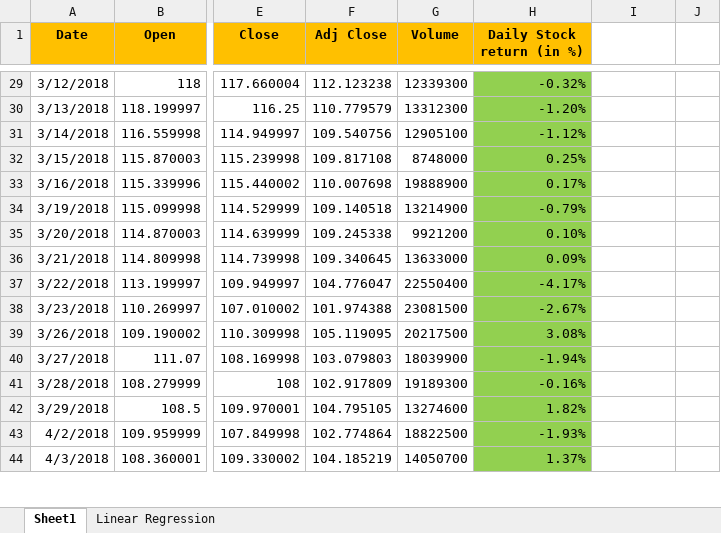
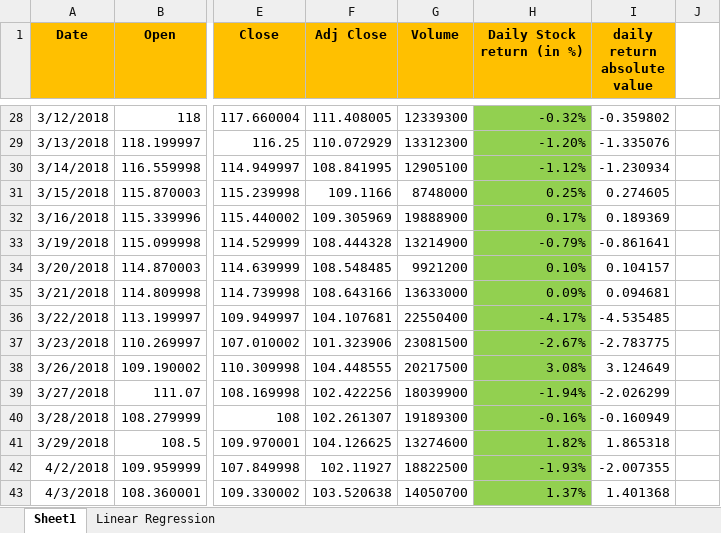
Before and after one commit to zhou-wenbin/WUQ_econ, an Excel workbook: analysis result/Part 1 Excel_Azamat_zhou add.xlsx, sheet Sheet1, drawn as a sheet; only a part is shown, gaps mark what is left out; values as stored, in another font and other column widths than the file's, no borders; charts and pictures not drawn; addresses are those after the commit; ↵ is a line break in a cell; the diff covers the shown part only; the diff names each change by its address in the sheet, - before the commit and + after, or states it on an @@ line.

```diff
--- a/analysis result/Part 1 Excel_Azamat_zhou add.xlsx (sheet Sheet1)
+++ b/analysis result/Part 1 Excel_Azamat_zhou add.xlsx (sheet Sheet1)
-I1: (empty)
+I1: daily return ↵ absolute value
-I1 fill: none
+I1 fill: #FFC000
-F28 (Adj Close): 112.123238
+F28 (Adj Close): 111.408005
-I28 (daily return absolute value): (empty)
+I28 (daily return absolute value): -0.359802
-F29 (Adj Close): 110.779579
+F29 (Adj Close): 110.072929
-I29 (daily return absolute value): (empty)
+I29 (daily return absolute value): -1.335076
-F30 (Adj Close): 109.540756
+F30 (Adj Close): 108.841995
-I30 (daily return absolute value): (empty)
+I30 (daily return absolute value): -1.230934
-F31 (Adj Close): 109.817108
+F31 (Adj Close): 109.1166
-I31 (daily return absolute value): (empty)
+I31 (daily return absolute value): 0.274605
-F32 (Adj Close): 110.007698
+F32 (Adj Close): 109.305969
-I32 (daily return absolute value): (empty)
+I32 (daily return absolute value): 0.189369
-F33 (Adj Close): 109.140518
+F33 (Adj Close): 108.444328
-I33 (daily return absolute value): (empty)
+I33 (daily return absolute value): -0.861641
-F34 (Adj Close): 109.245338
+F34 (Adj Close): 108.548485
-I34 (daily return absolute value): (empty)
+I34 (daily return absolute value): 0.104157
-F35 (Adj Close): 109.340645
+F35 (Adj Close): 108.643166
-I35 (daily return absolute value): (empty)
+I35 (daily return absolute value): 0.094681
-F36 (Adj Close): 104.776047
+F36 (Adj Close): 104.107681
-I36 (daily return absolute value): (empty)
+I36 (daily return absolute value): -4.535485
-F37 (Adj Close): 101.974388
+F37 (Adj Close): 101.323906
-I37 (daily return absolute value): (empty)
+I37 (daily return absolute value): -2.783775
-F38 (Adj Close): 105.119095
+F38 (Adj Close): 104.448555
-I38 (daily return absolute value): (empty)
+I38 (daily return absolute value): 3.124649
-F39 (Adj Close): 103.079803
+F39 (Adj Close): 102.422256
-I39 (daily return absolute value): (empty)
+I39 (daily return absolute value): -2.026299
-F40 (Adj Close): 102.917809
+F40 (Adj Close): 102.261307
-I40 (daily return absolute value): (empty)
+I40 (daily return absolute value): -0.160949
-F41 (Adj Close): 104.795105
+F41 (Adj Close): 104.126625
-I41 (daily return absolute value): (empty)
+I41 (daily return absolute value): 1.865318
-F42 (Adj Close): 102.774864
+F42 (Adj Close): 102.11927
-I42 (daily return absolute value): (empty)
+I42 (daily return absolute value): -2.007355
-F43 (Adj Close): 104.185219
+F43 (Adj Close): 103.520638
-I43 (daily return absolute value): (empty)
+I43 (daily return absolute value): 1.401368
```
Also changed, not shown: 1 removed row, 433 edited cells and cell formats elsewhere in this sheet, sheet Linear Regression, formulas that keep their value, charts or pictures, 12 other files.
